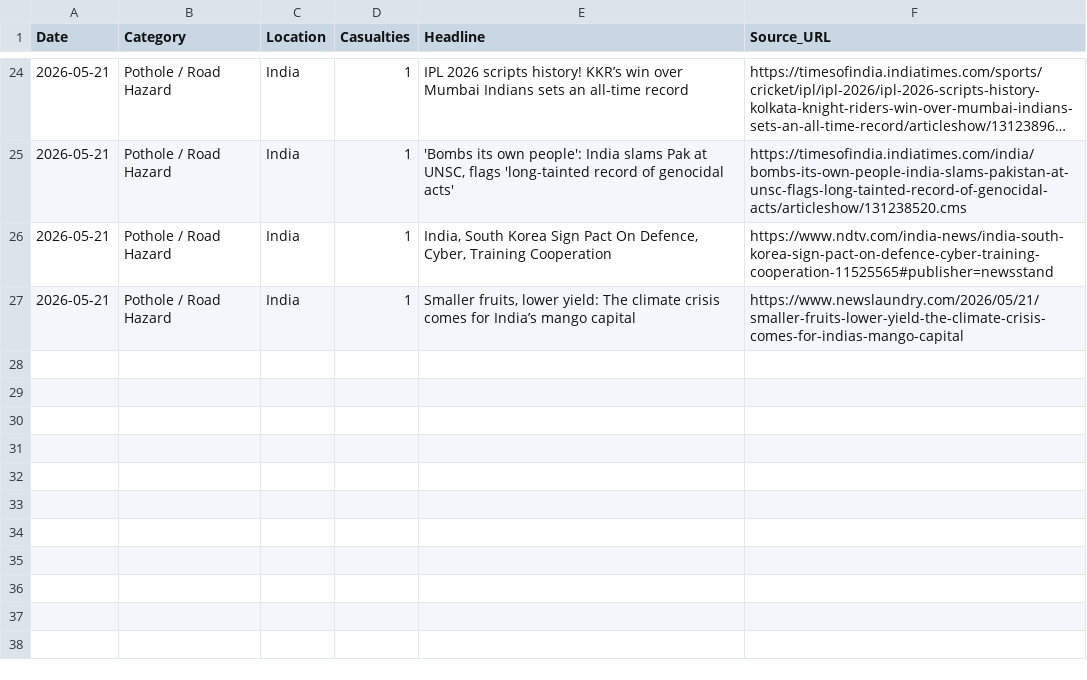
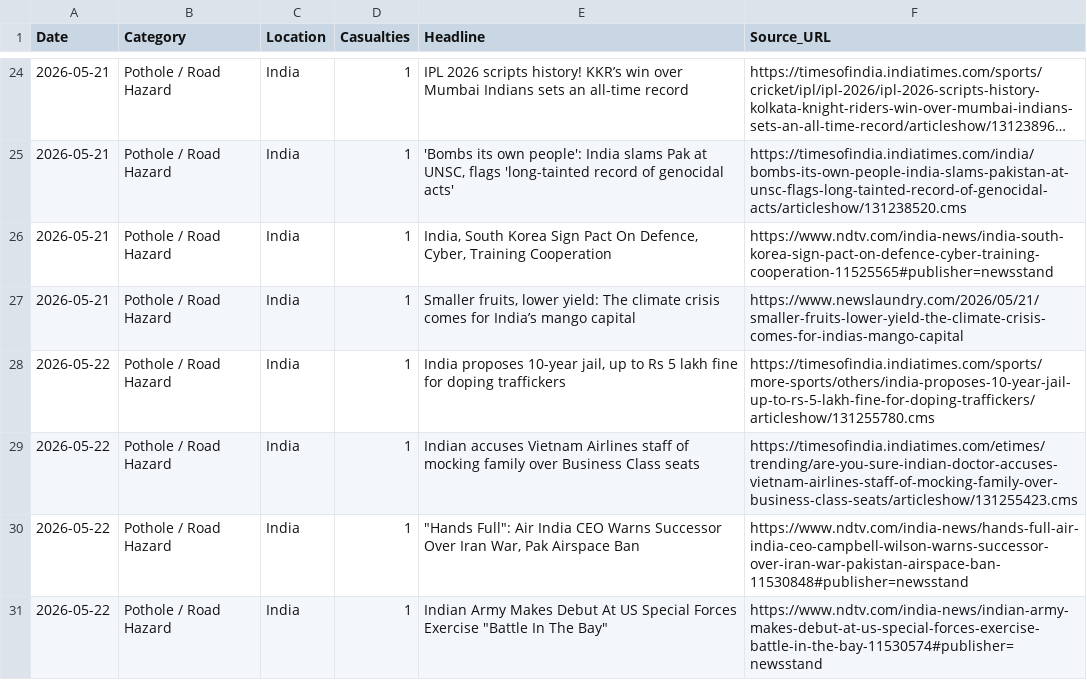
Before and after one commit to SonuK29/accountability-tracker., a CSV file: data.csv, drawn as a sheet; only a part is shown, gaps mark what is left out; long unchanged cells end in ….

```diff
--- a/data.csv
+++ b/data.csv
@@ -27 +27,5 @@ Date,Category,Location,Casualties,Headline,Source_URL
 2026-05-21,Pothole / Road Hazard,India,1,"Smaller fruits, lower yield: The climate crisis comes for India’s mango capital",https://www.newslaundry.com/2026/05/21/smaller-fruits-lower-yield-the-climate-crisis-comes-for-indias-mango-capital
+2026-05-22,Pothole / Road Hazard,India,1,"India proposes 10-year jail, up to Rs 5 lakh fine for doping traffickers",https://timesofindia.indiatimes.com/sports/more-sports/others/india-proposes-10-year-jail-up-to-rs-5-lakh-fine-for-doping-traffickers/articleshow/131255780.cms
+2026-05-22,Pothole / Road Hazard,India,1,Indian accuses Vietnam Airlines staff of mocking family over Business Class seats,https://timesofindia.indiatimes.com/etimes/trending/are-you-sure-indian-doctor-accuses-vietnam-airlines-staff-of-mocking-family-over-business-class-seats/articleshow/131255423.cms
+2026-05-22,Pothole / Road Hazard,India,1,"""Hands Full"": Air India CEO Warns Successor Over Iran War, Pak Airspace Ban",https://www.ndtv.com/india-news/hands-full-air-india-ceo-campbell-wilson-warns-successor-over-iran-war-pakistan-airspace-ban-11530848#publisher=newsstand
+2026-05-22,Pothole / Road Hazard,India,1,"Indian Army Makes Debut At US Special Forces Exercise ""Battle In The Bay""",https://www.ndtv.com/india-news/indian-army-makes-debut-at-us-special-forces-exercise-battle-in-the-bay-11530574#publisher=newsstand
```
